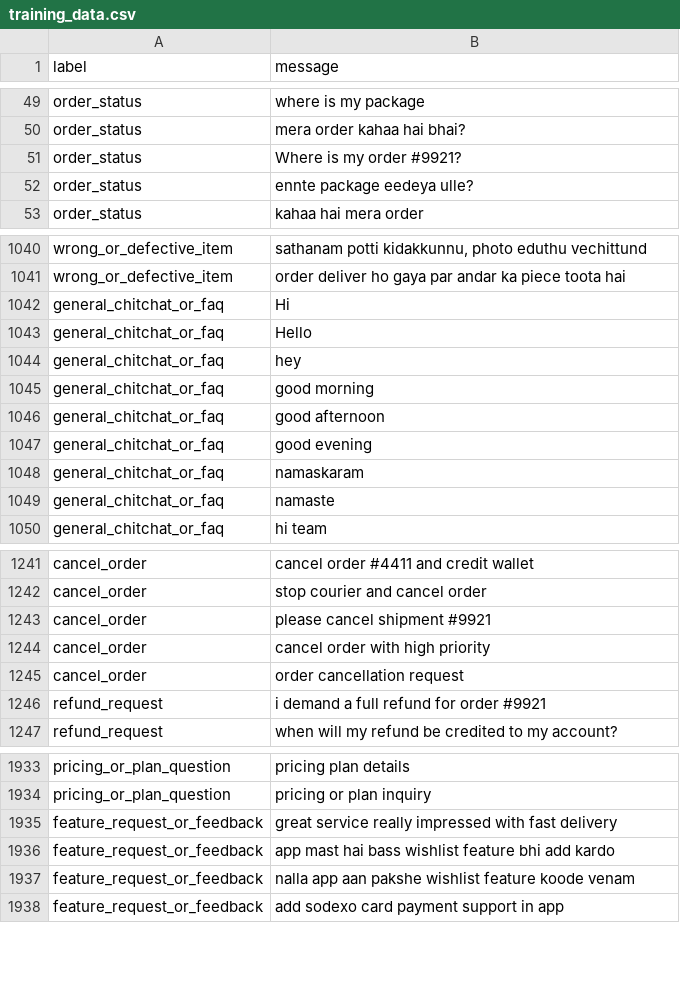
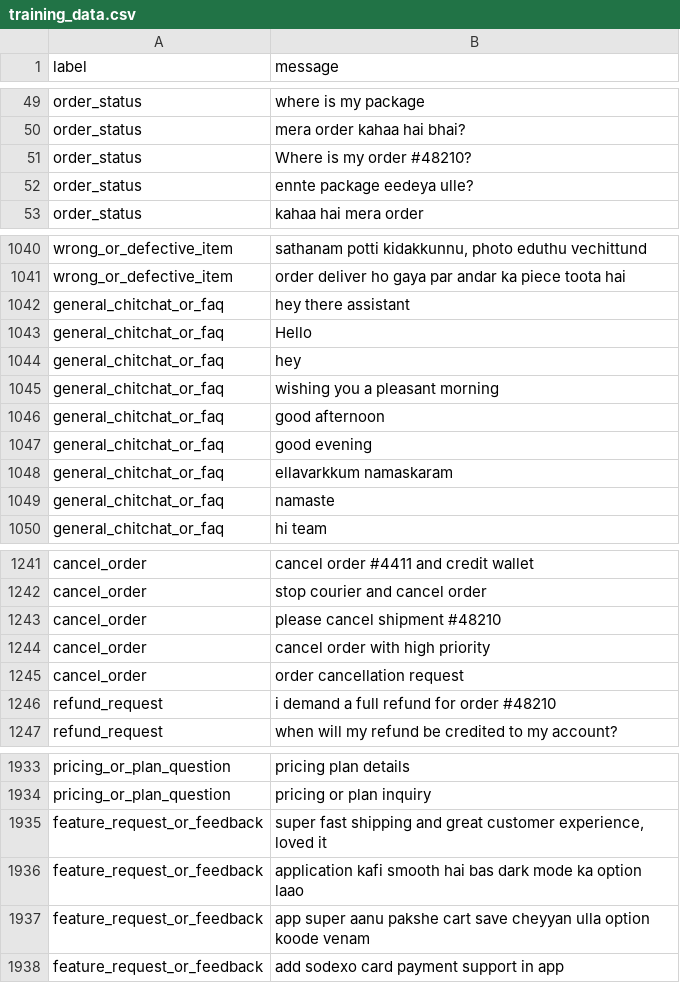
Before and after one commit to Adhish-S/PELID, a CSV file: data/training_data.csv, drawn as a sheet; only a part is shown, gaps mark what is left out; the diff covers the shown part only.

```diff
--- a/data/training_data.csv
+++ b/data/training_data.csv
@@ -50,3 +50,3 @@ order_status,where is my package
 order_status,mera order kahaa hai bhai?
-order_status,Where is my order #9921?
+order_status,Where is my order #48210?
 order_status,ennte package eedeya ulle?
@@ -1041,9 +1041,9 @@ wrong_or_defective_item,"sathanam potti kidakkunnu, photo eduthu vechittund"
 wrong_or_defective_item,order deliver ho gaya par andar ka piece toota hai
-general_chitchat_or_faq,Hi
+general_chitchat_or_faq,hey there assistant
 general_chitchat_or_faq,Hello
 general_chitchat_or_faq,hey
-general_chitchat_or_faq,good morning
+general_chitchat_or_faq,wishing you a pleasant morning
 general_chitchat_or_faq,good afternoon
 general_chitchat_or_faq,good evening
-general_chitchat_or_faq,namaskaram
+general_chitchat_or_faq,ellavarkkum namaskaram
 general_chitchat_or_faq,namaste
@@ -1242,6 +1242,6 @@ cancel_order,cancel order #4411 and credit wallet
 cancel_order,stop courier and cancel order
-cancel_order,please cancel shipment #9921
+cancel_order,please cancel shipment #48210
 cancel_order,cancel order with high priority
 cancel_order,order cancellation request
-refund_request,i demand a full refund for order #9921
+refund_request,i demand a full refund for order #48210
 refund_request,when will my refund be credited to my account?
@@ -1934,5 +1934,5 @@ pricing_or_plan_question,pricing plan details
 pricing_or_plan_question,pricing or plan inquiry
-feature_request_or_feedback,great service really impressed with fast delivery
-feature_request_or_feedback,app mast hai bass wishlist feature bhi add kardo
-feature_request_or_feedback,nalla app aan pakshe wishlist feature koode venam
+feature_request_or_feedback,"super fast shipping and great customer experience, loved it"
+feature_request_or_feedback,application kafi smooth hai bas dark mode ka option laao
+feature_request_or_feedback,app super aanu pakshe cart save cheyyan ulla option koode venam
 feature_request_or_feedback,add sodexo card payment support in app
```
Also changed, not shown: 13 edited cells elsewhere in this file, 6 other files.
